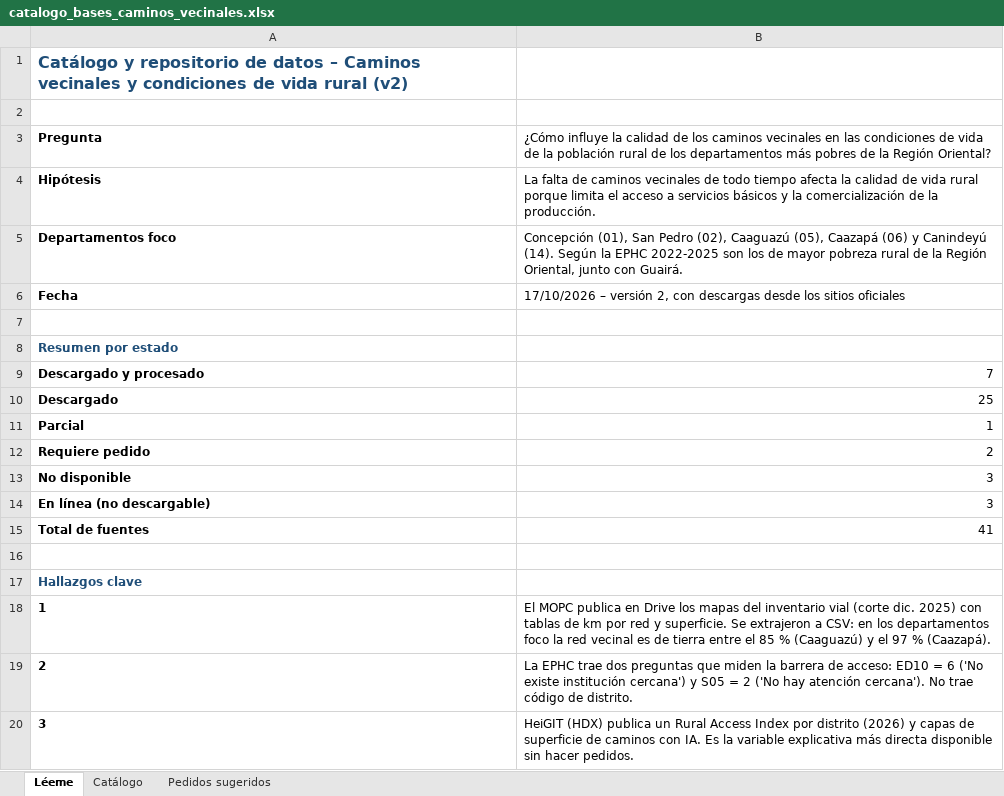
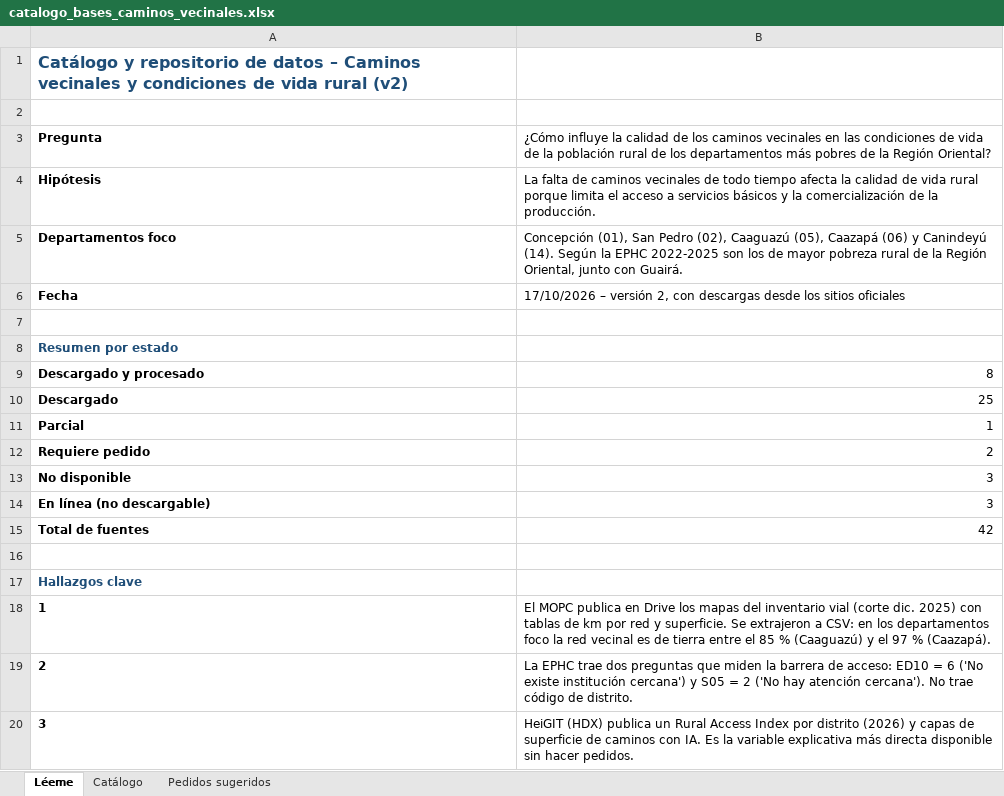
Before and after one commit to ovandofernando-cyber/Infraestructura_caminos, an Excel workbook: catalogo_bases_caminos_vecinales.xlsx, sheet Léeme, drawn as a sheet; only a part is shown; values as stored, in another font and other column widths than the file's, no borders; the diff names each change by its address in the sheet, - before the commit and + after, or states it on an @@ line.

```diff
--- a/catalogo_bases_caminos_vecinales.xlsx (sheet Léeme)
+++ b/catalogo_bases_caminos_vecinales.xlsx (sheet Léeme)
-B9: 7
+B9: 8
-B15: 41
+B15: 42
```
Also changed, not shown: sheet Catálogo, 24 other files.
